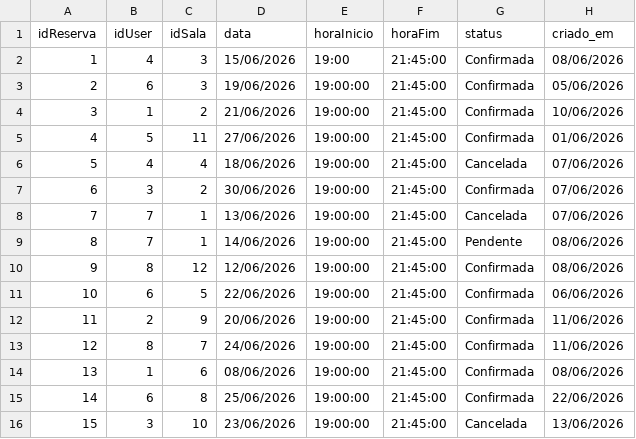
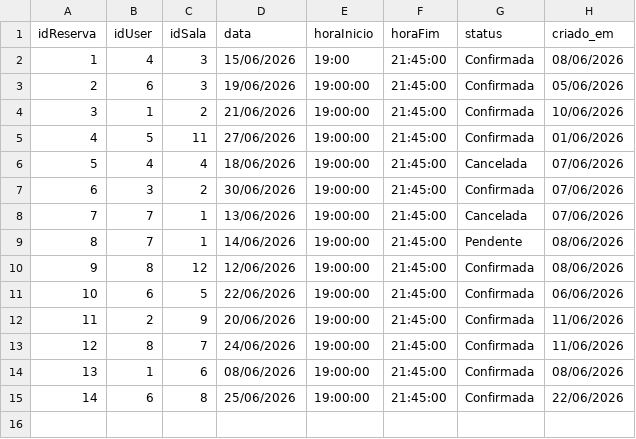
Before and after one commit to kakib3/reserva_salas_LarpTech, a CSV file: data/reservas.csv, drawn as a sheet.

Commit message:
feat: implementa regra de negócio da criação de uma reserva e testes da regra

```diff
--- a/data/reservas.csv
+++ b/data/reservas.csv
@@ -15,2 +15 @@ idReserva;idUser;idSala;data;horaInicio;horaFim;status;criado_em
 14;6;8;25/06/2026;19:00:00;21:45:00;Confirmada;22/06/2026
-15;3;10;23/06/2026;19:00:00;21:45:00;Cancelada;13/06/2026
```
Also changed, not shown: 2 other files.
